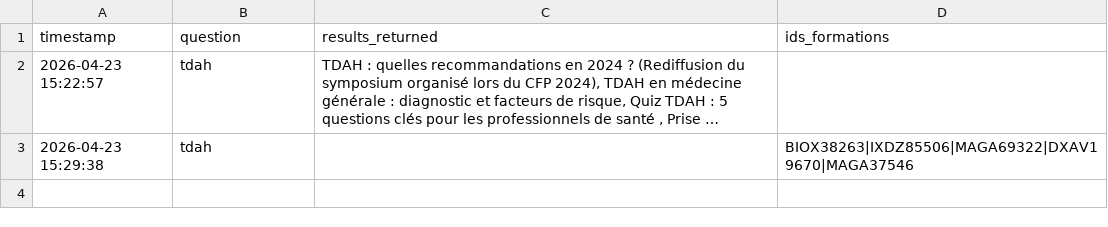
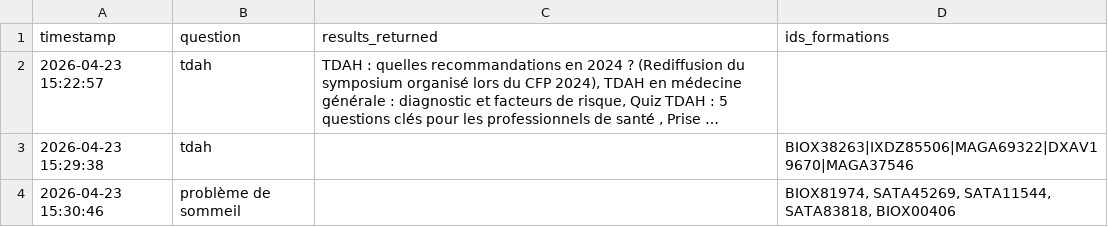
Before and after one commit to leamercier-lab/chatbot_invivox, a CSV file: logs_questions.csv, drawn as a sheet; long unchanged cells end in …; the diff names each change by its address in the sheet, - before the commit and + after, or states it on an @@ line.

Commit message:
Log: 2026-04-23 15:30:46

```diff
--- a/logs_questions.csv
+++ b/logs_questions.csv
+row 4: 2026-04-23 15:30:46 | problème de sommeil |  | BIOX81974, SATA45269, SATA11544, SATA83818, BIOX00406
```
